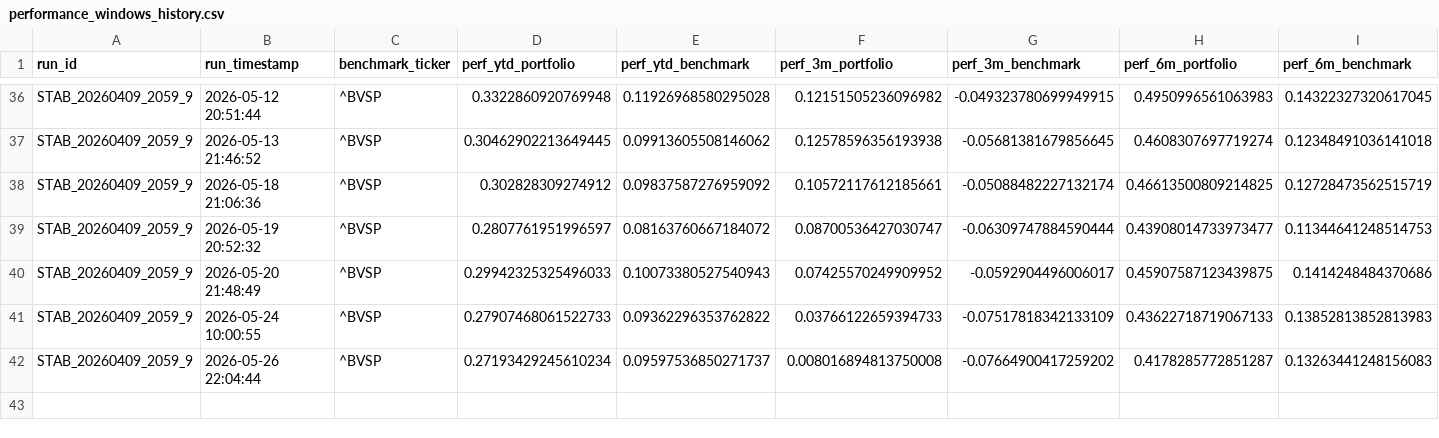
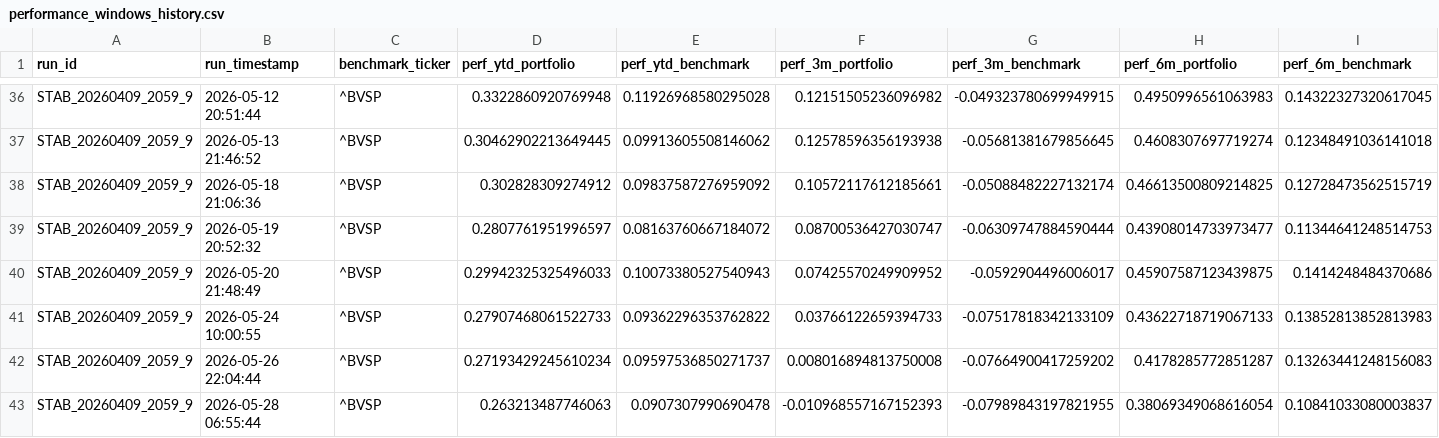
Before and after one commit to gabrielcamposic/PortfolioESG, a CSV file: data/Results/performance_windows_history.csv, drawn as a sheet; only a part is shown, gaps mark what is left out; rows hold the shown columns only; the diff names each change by its address in the sheet, - before the commit and + after, or states it on an @@ line.

```diff
--- a/data/Results/performance_windows_history.csv
+++ b/data/Results/performance_windows_history.csv
+row 43: STAB_20260409_2059_9 | 2026-05-28 06:55:44 | ^BVSP | 0.263213487746063 | 0.0907307990690478 | -0.010968557167152393 | -0.07989843197821955 | 0.38069349068616054 | 0.10841033080003837
```
Also changed, not shown: data/Results/asset_attribution_history.csv, data/Results/ga_fitness_noise_db.csv, 24 other files.
